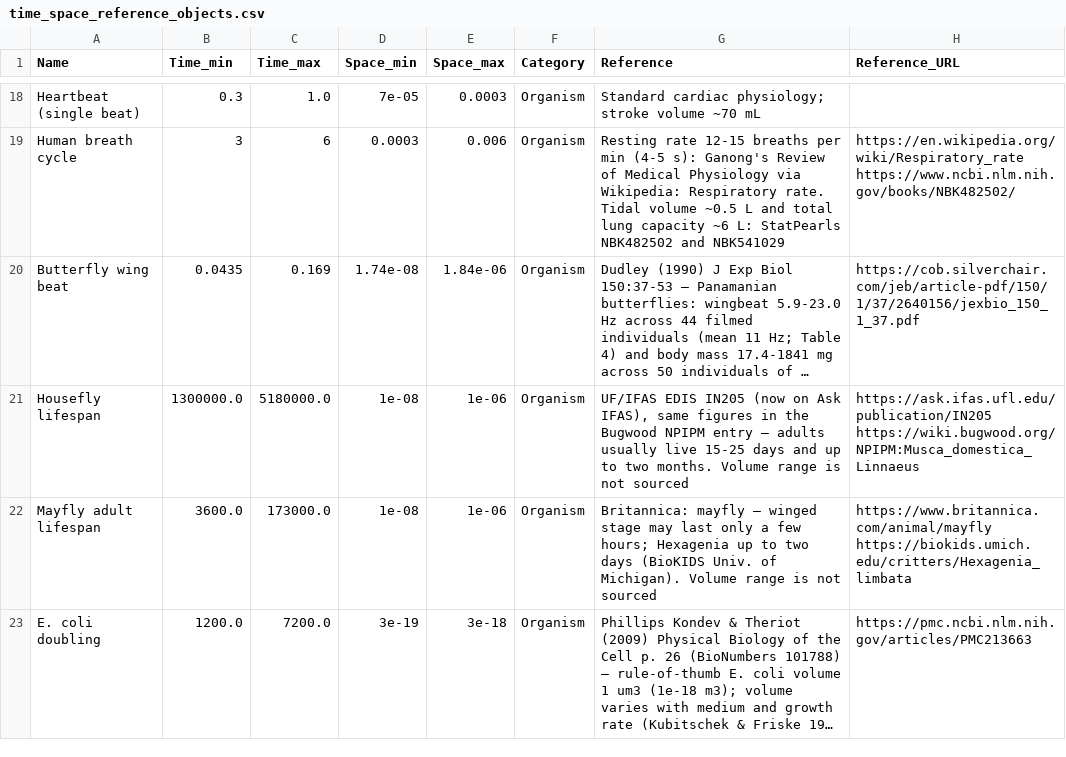
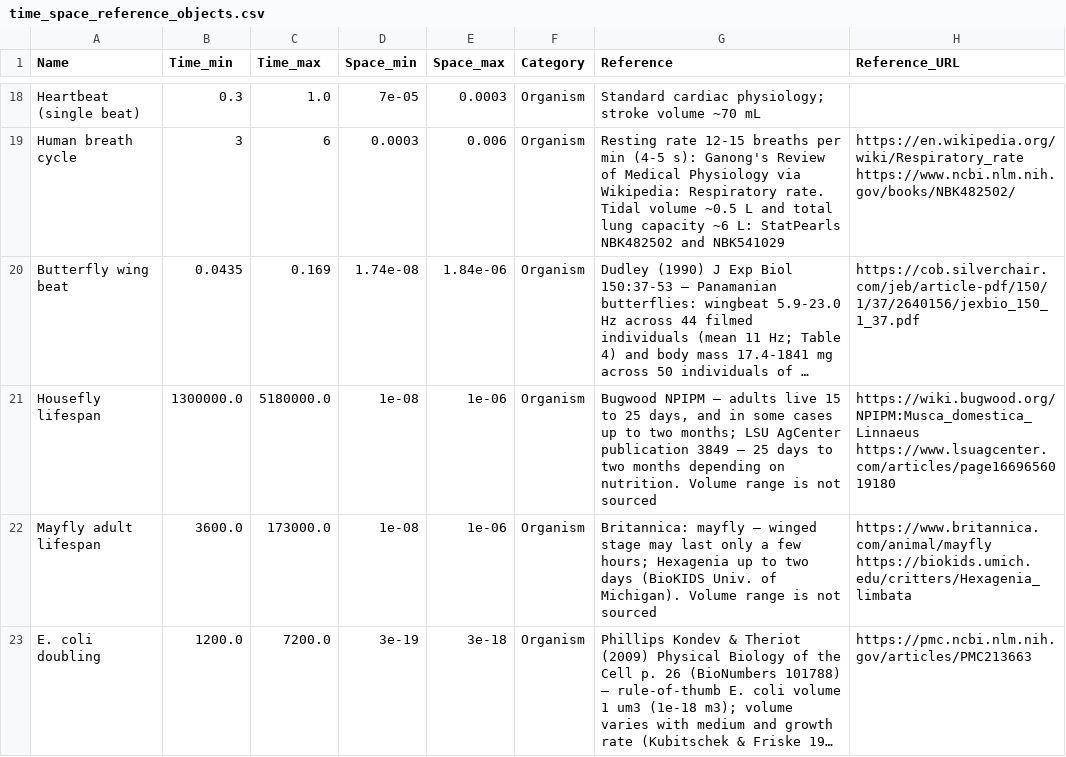
Before and after one commit to MDunitz/timeSpace, a CSV file: data/datasets/time_space_reference_objects.csv, drawn as a sheet; only a part is shown, gaps mark what is left out; long unchanged cells end in …; the diff names each change by its address in the sheet, - before the commit and + after, or states it on an @@ line.

```diff
--- a/data/datasets/time_space_reference_objects.csv
+++ b/data/datasets/time_space_reference_objects.csv
-G21 (Reference): UF/IFAS EDIS IN205 (now on Ask IFAS), same figures in the Bugwood NPIPM entry — adults usually live 15-25 days and up to two months. Volume range…
+G21 (Reference): Bugwood NPIPM — adults live 15 to 25 days, and in some cases up to two months; LSU AgCenter publication 3849 — 25 days to two months depending on nutrition. Volume range…
-H21 (Reference_URL): https://ask.ifas.ufl.edu/publication/IN205 https://wiki.bugwood.org/NPIPM:Musca_domestica_Linnaeus
+H21 (Reference_URL): https://wiki.bugwood.org/NPIPM:Musca_domestica_Linnaeus https://www.lsuagcenter.com/articles/page1669656019180
```
